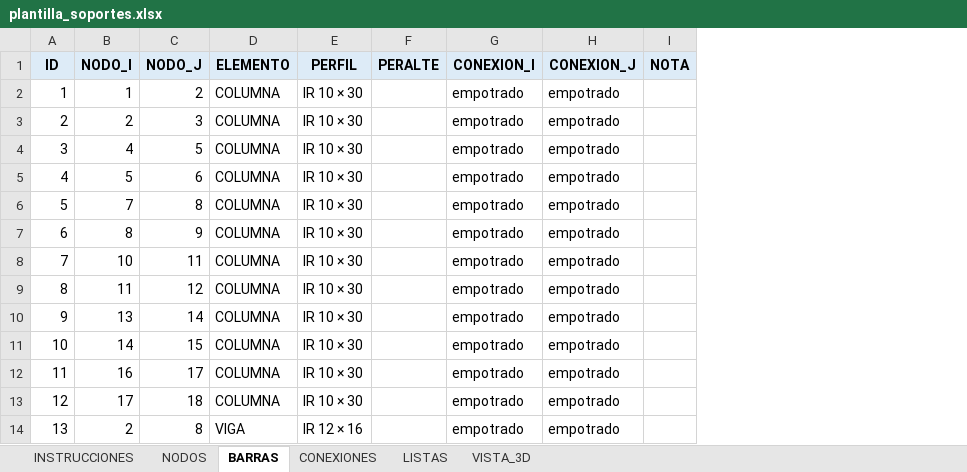
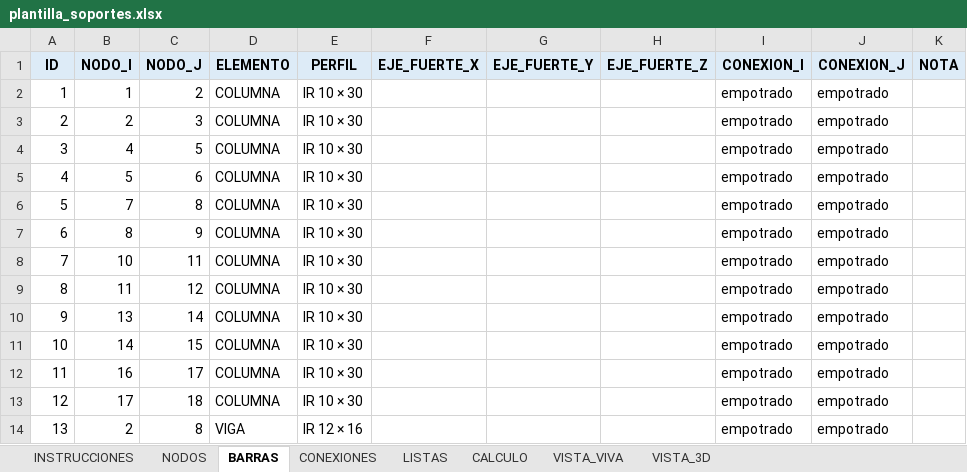
Before and after one commit to mrubilar84-ship-it/APLICACION-CARGAS-FLEXIBILIDAD-.S2K, an Excel workbook: plantilla_soportes.xlsx, sheet BARRAS, drawn as a sheet; only a part is shown; values as stored, in another font and other column widths than the file's, no borders; removed rows and columns are numbered as before the commit, all else as after; the diff names each change by its address in the sheet, - before the commit and + after, or states it on an @@ line.

```diff
--- a/plantilla_soportes.xlsx (sheet BARRAS)
+++ b/plantilla_soportes.xlsx (sheet BARRAS)
+sheet tab: CALCULO
+sheet tab: VISTA_VIVA
-column F (PERALTE), empty
+column F (EJE_FUERTE_X), empty
+column G (EJE_FUERTE_Y), empty
+column H (EJE_FUERTE_Z), empty
```
Also changed, not shown: sheet INSTRUCCIONES, sheet LISTAS, sheet VISTA_3D, charts or pictures, 1 other file.
